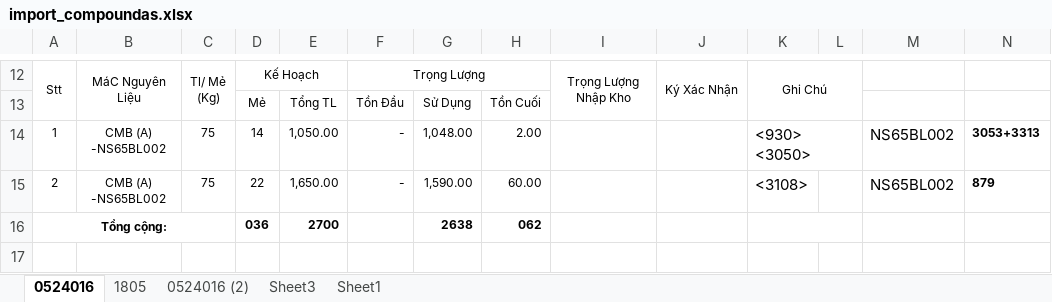
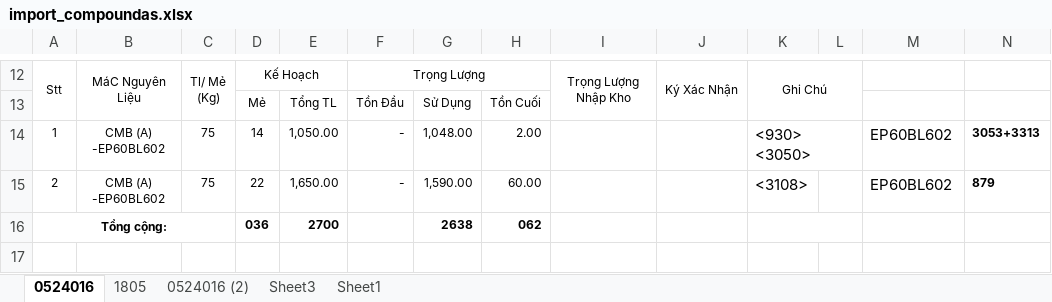
Before and after one commit to manhvt89/warehouse, an Excel workbook: import_compoundas.xlsx, sheet 0524016, drawn as a sheet; only a part is shown, gaps mark what is left out; values as stored, in another font and other column widths than the file's, no borders; charts and pictures not drawn; the diff names each change by its address in the sheet, - before the commit and + after, or states it on an @@ line.

```diff
--- a/import_compoundas.xlsx (sheet 0524016)
+++ b/import_compoundas.xlsx (sheet 0524016)
-B14:B15: CMB (A) -NS65BL002
+B14:B15: CMB (A) -EP60BL602
-M14:M15: NS65BL002
+M14:M15: EP60BL602
```
Also changed, not shown: import_recipes.xlsx, 13 other files.
